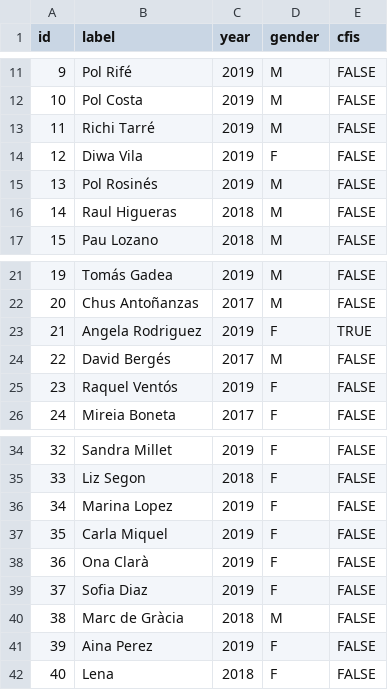
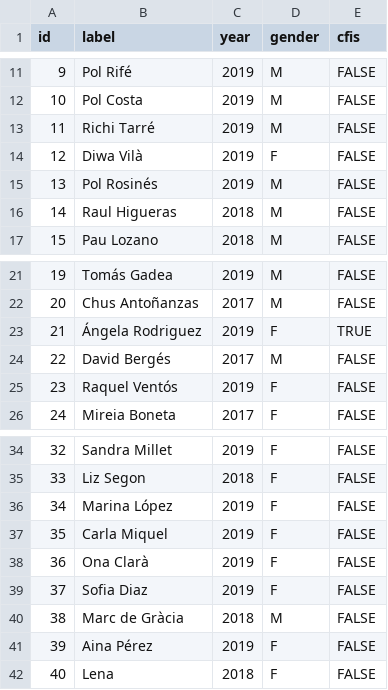
Before and after one commit to grafdedades/grafdedades, a CSV file: New Graph (d3)/data/nodes.csv, drawn as a sheet; only a part is shown, gaps mark what is left out.

```diff
--- a/New Graph (d3)/data/nodes.csv
+++ b/New Graph (d3)/data/nodes.csv
@@ -13,3 +13,3 @@ id;label;year;gender;cfis
 11;Richi Tarré;2019;M;FALSE
-12;Diwa Vila;2019;F;FALSE
+12;Diwa Vilà;2019;F;FALSE
 13;Pol Rosinés;2019;M;FALSE
@@ -22,3 +22,3 @@ id;label;year;gender;cfis
 20;Chus Antoñanzas;2017;M;FALSE
-21;Angela Rodriguez;2019;F;TRUE
+21;Ángela Rodriguez;2019;F;TRUE
 22;David Bergés ;2017;M;FALSE
@@ -35,3 +35,3 @@ id;label;year;gender;cfis
 33;Liz Segon;2018;F;FALSE
-34;Marina Lopez;2019;F;FALSE
+34;Marina López;2019;F;FALSE
 35;Carla Miquel;2019;F;FALSE
@@ -40,3 +40,3 @@ id;label;year;gender;cfis
 38;Marc de Gràcia;2018;M;FALSE
-39;Aina Perez;2019;F;FALSE
+39;Aina Pérez;2019;F;FALSE
 40;Lena;2018;F;FALSE
```
Also changed, not shown: New Graph (d3)/data/arestes.csv, 1 other file.
